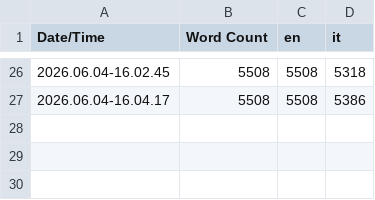
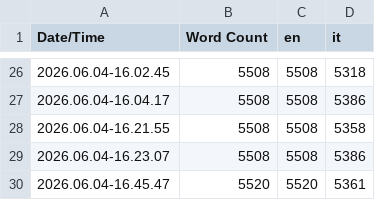
Before and after one commit to AlePre2/OPEN_DEV_ONE, a CSV file: Content/Localization/Game/Game.csv, drawn as a sheet; only a part is shown, gaps mark what is left out; the diff names each change by its address in the sheet, - before the commit and + after, or states it on an @@ line.

```diff
--- a/Content/Localization/Game/Game.csv
+++ b/Content/Localization/Game/Game.csv
+row 28: 2026.06.04-16.21.55 | 5508 | 5508 | 5358
+row 29: 2026.06.04-16.23.07 | 5508 | 5508 | 5386
+row 30: 2026.06.04-16.45.47 | 5520 | 5520 | 5361
```
Also changed, not shown: 7 other files.
